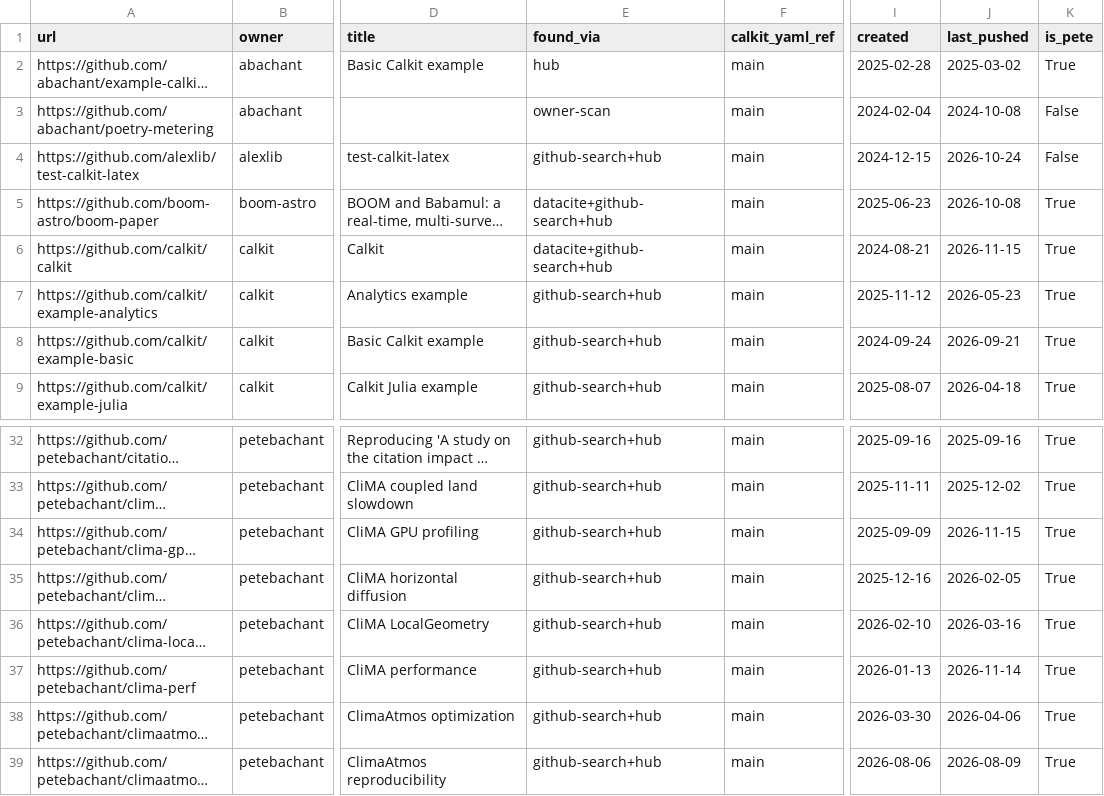
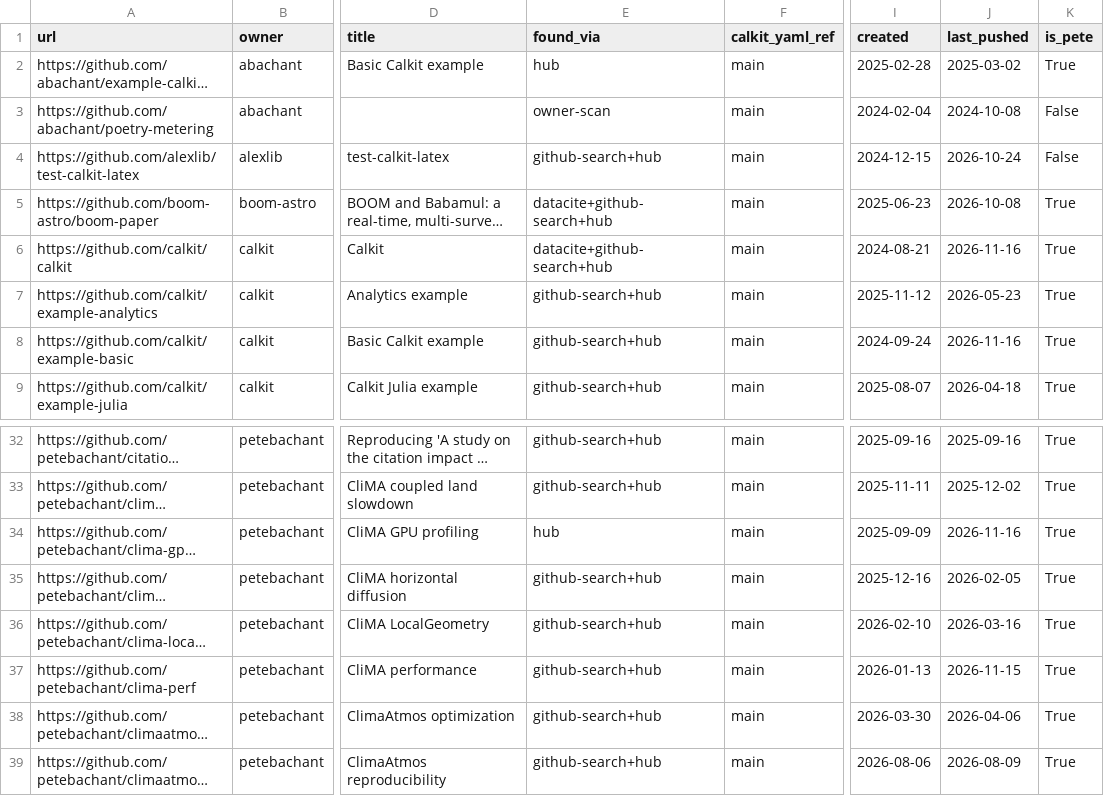
Before and after one commit to calkit/calkit, a CSV file: data/calkit-projects/projects.csv, drawn as a sheet; only a part is shown, gaps mark what is left out; long unchanged cells end in …; the diff names each change by its address in the sheet, - before the commit and + after, or states it on an @@ line.

```diff
--- a/data/calkit-projects/projects.csv
+++ b/data/calkit-projects/projects.csv
-J6 (last_pushed): 2026-11-15
+J6 (last_pushed): 2026-11-16
-J8 (last_pushed): 2026-09-21
+J8 (last_pushed): 2026-11-16
-E34 (found_via): github-search+hub
+E34 (found_via): hub
-J34 (last_pushed): 2026-11-15
+J34 (last_pushed): 2026-11-16
-J37 (last_pushed): 2026-11-14
+J37 (last_pushed): 2026-11-15
```
Also changed, not shown: 2 other files.
